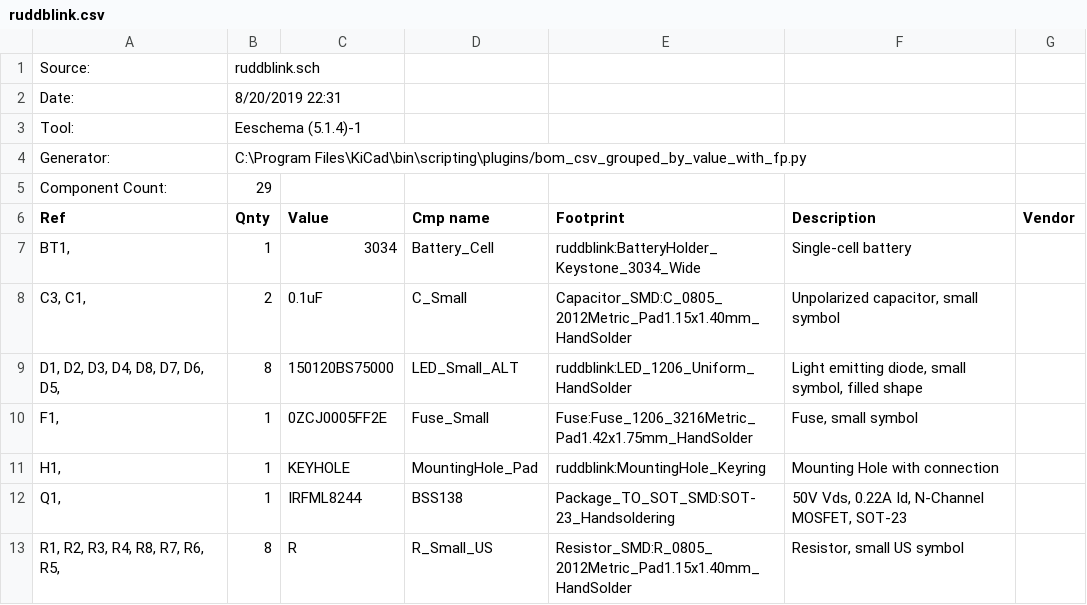
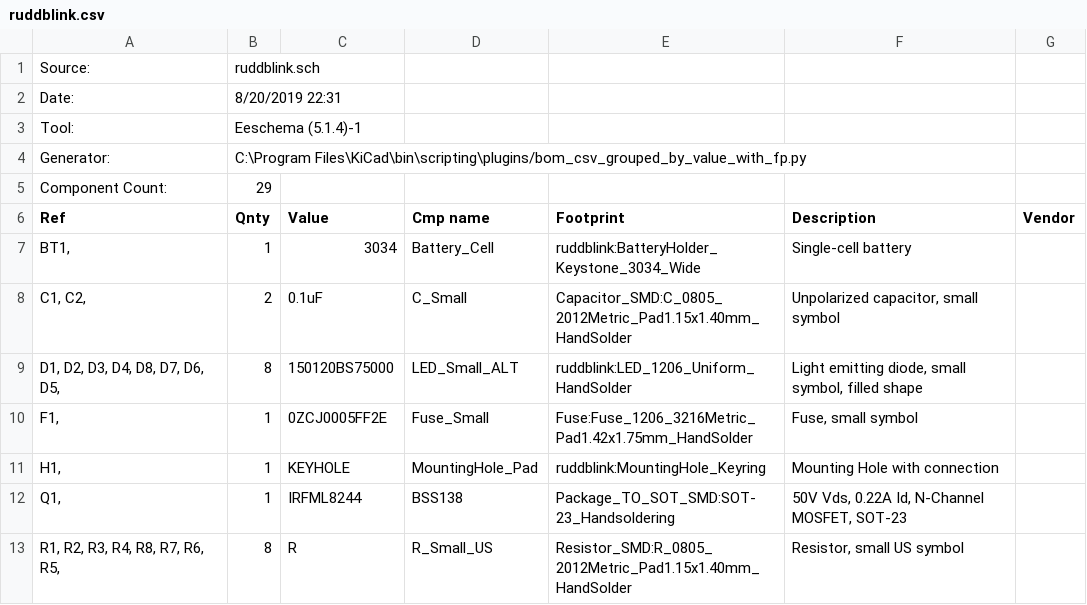
Before and after one commit to kylelectronics/ATtiny85_Keychain, a CSV file: ruddblink/ruddblink.csv, drawn as a sheet; only a part is shown.

Commit message:
Update BOM

```diff
--- a/ruddblink/ruddblink.csv
+++ b/ruddblink/ruddblink.csv
@@ -7,3 +7,3 @@ Ref,Qnty,Value,Cmp name,Footprint,Description,Vendor
 "BT1, ",1,3034,Battery_Cell,ruddblink:BatteryHolder_Keystone_3034_Wide,Single-cell battery,
-"C3, C1, ",2,0.1uF,C_Small,Capacitor_SMD:C_0805_2012Metric_Pad1.15x1.40mm_HandSolder,"Unpolarized capacitor, small symbol",
+"C1, C2,",2,0.1uF,C_Small,Capacitor_SMD:C_0805_2012Metric_Pad1.15x1.40mm_HandSolder,"Unpolarized capacitor, small symbol",
 "D1, D2, D3, D4, D8, D7, D6, D5, ",8, 150120BS75000 ,LED_Small_ALT,ruddblink:LED_1206_Uniform_HandSolder,"Light emitting diode, small symbol, filled shape",
```
